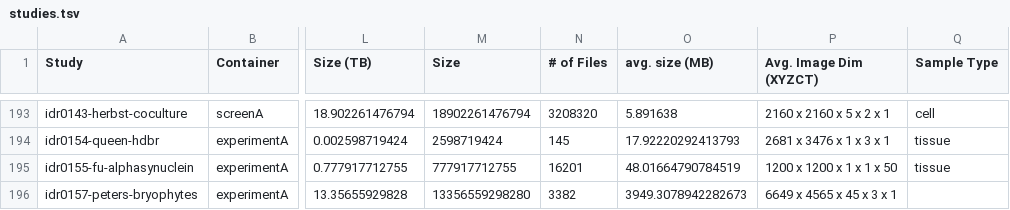
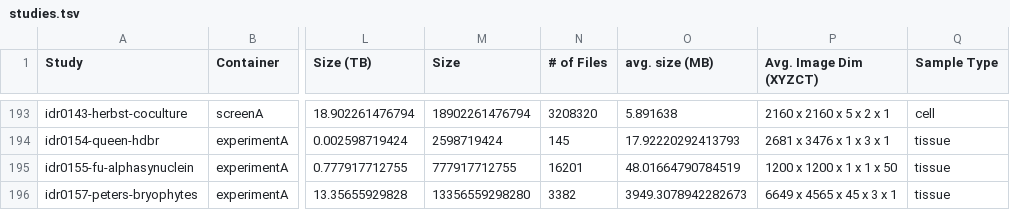
Before and after one commit to IDR/idr.openmicroscopy.org, a TSV file: _data/studies.tsv, drawn as a sheet; only a part is shown, gaps mark what is left out; the diff names each change by its address in the sheet, - before the commit and + after, or states it on an @@ line.

Commit message:
Add missing tissue type

```diff
--- a/_data/studies.tsv
+++ b/_data/studies.tsv
-Q196 (Sample Type): (empty)
+Q196 (Sample Type): tissue
```
